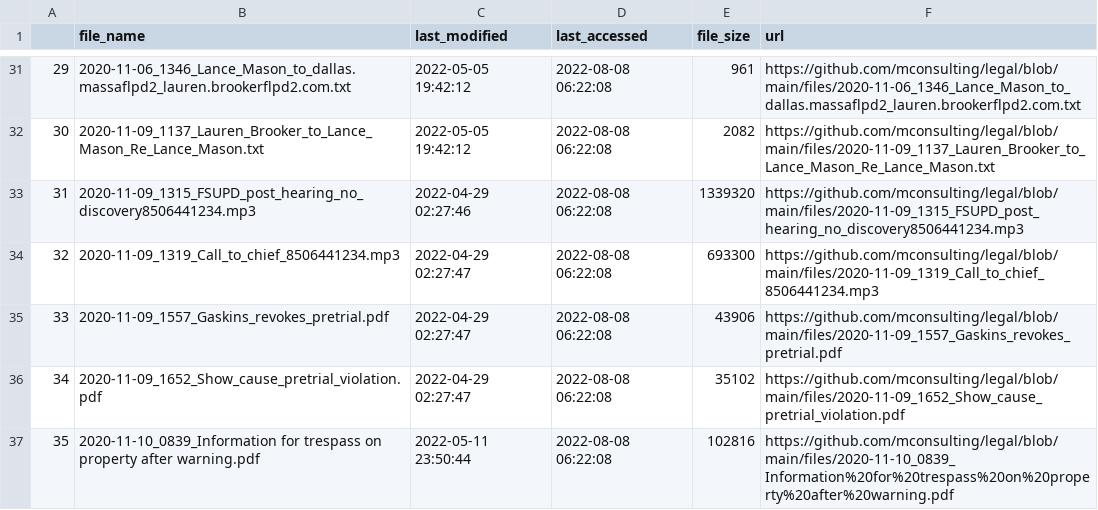
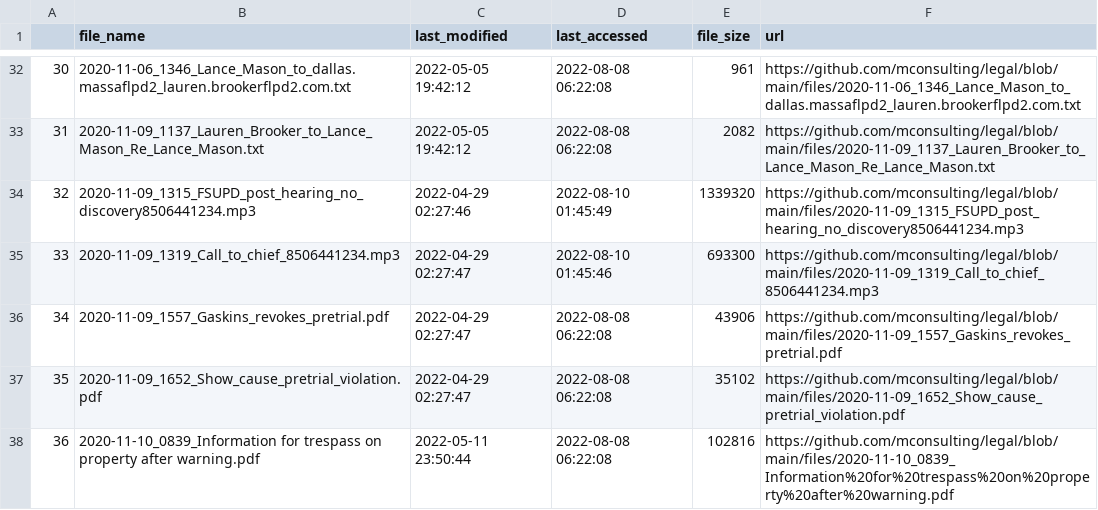
Before and after one commit to mconsulting/legal, a CSV file: files/files.csv, drawn as a sheet; only a part is shown, gaps mark what is left out; addresses are those after the commit; the diff covers the shown part only; the diff names each change by its address in the sheet, - before the commit and + after, or states it on an @@ line.

```diff
--- a/files/files.csv
+++ b/files/files.csv
@@ column A renumbered from row 12 down @@
-D34 (last_accessed): 2022-08-08 06:22:08
+D34 (last_accessed): 2022-08-10 01:45:49
-D35 (last_accessed): 2022-08-08 06:22:08
+D35 (last_accessed): 2022-08-10 01:45:46
```
Also changed, not shown: 1 added row and 57 edited cells elsewhere in this file, 2 other files.
